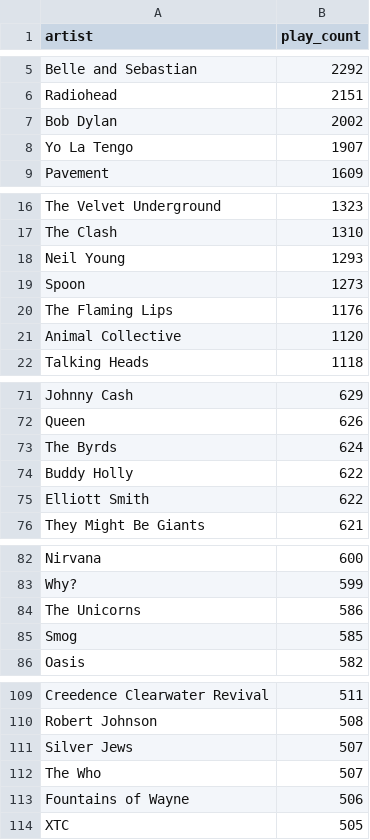
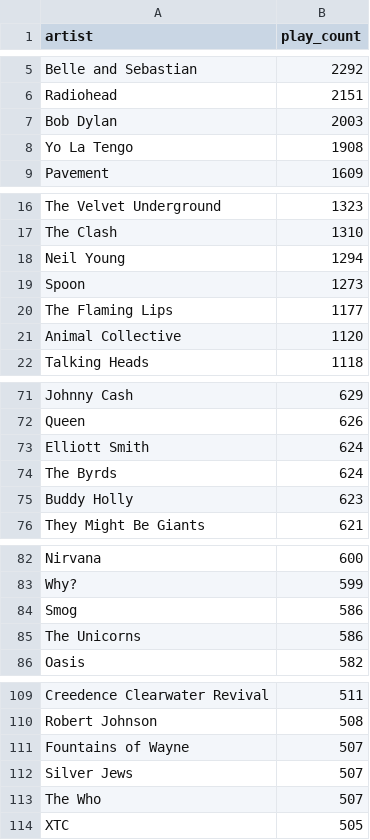
Before and after one commit to gboeing/data-visualization, a CSV file: lastfm-listening-history/data/lastfm_top_artists.csv, drawn as a sheet; only a part is shown, gaps mark what is left out; the diff covers the shown part only.

```diff
--- a/lastfm-listening-history/data/lastfm_top_artists.csv
+++ b/lastfm-listening-history/data/lastfm_top_artists.csv
@@ -6,4 +6,4 @@ Belle and Sebastian,2292
 Radiohead,2151
-Bob Dylan,2002
-Yo La Tengo,1907
+Bob Dylan,2003
+Yo La Tengo,1908
 Pavement,1609
@@ -17,5 +17,5 @@ The Velvet Underground,1323
 The Clash,1310
-Neil Young,1293
+Neil Young,1294
 Spoon,1273
-The Flaming Lips,1176
+The Flaming Lips,1177
 Animal Collective,1120
@@ -72,5 +72,5 @@ Johnny Cash,629
 Queen,626
+Elliott Smith,624
 The Byrds,624
-Buddy Holly,622
-Elliott Smith,622
+Buddy Holly,623
 They Might Be Giants,621
@@ -83,4 +83,4 @@ Nirvana,600
 Why?,599
+Smog,586
 The Unicorns,586
-Smog,585
 Oasis,582
@@ -110,5 +110,5 @@ Creedence Clearwater Revival,511
 Robert Johnson,508
+Fountains of Wayne,507
 Silver Jews,507
 The Who,507
-Fountains of Wayne,506
 XTC,505
```
Also changed, not shown: 2 added rows and 2 removed rows elsewhere in this file, lastfm-listening-history/data/lastfm_top_albums.csv, 12 other files.
